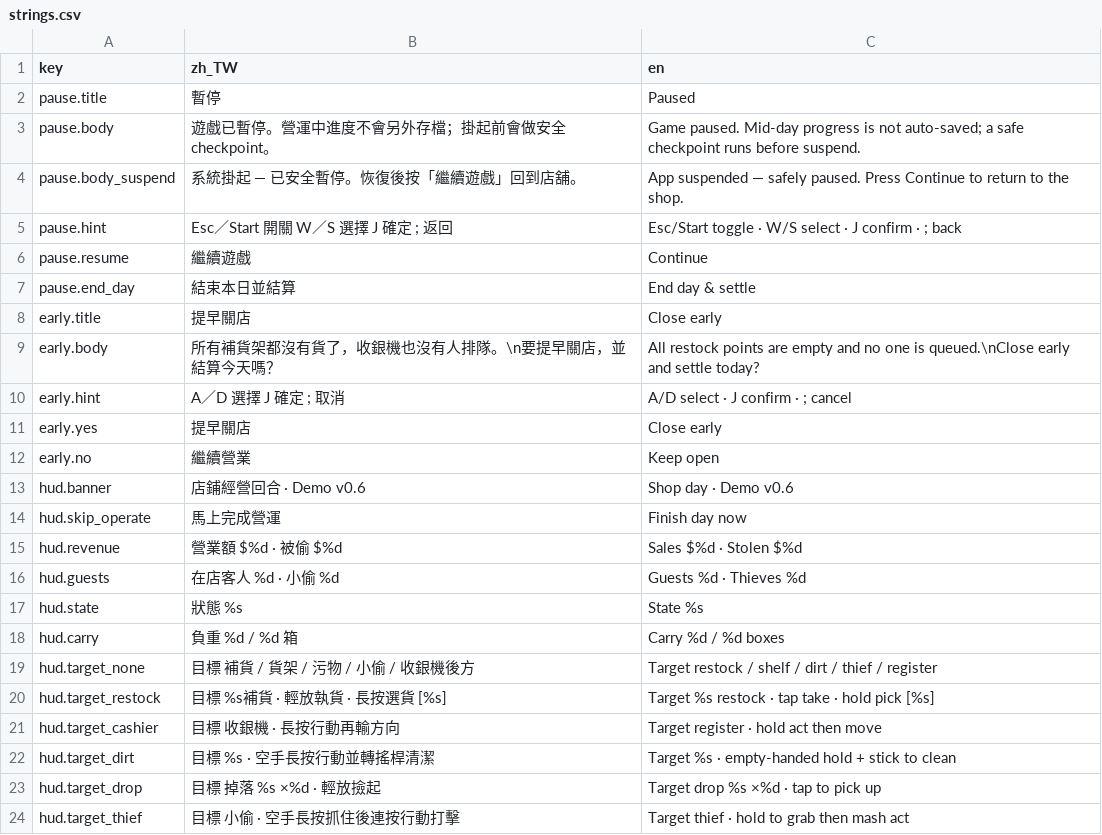
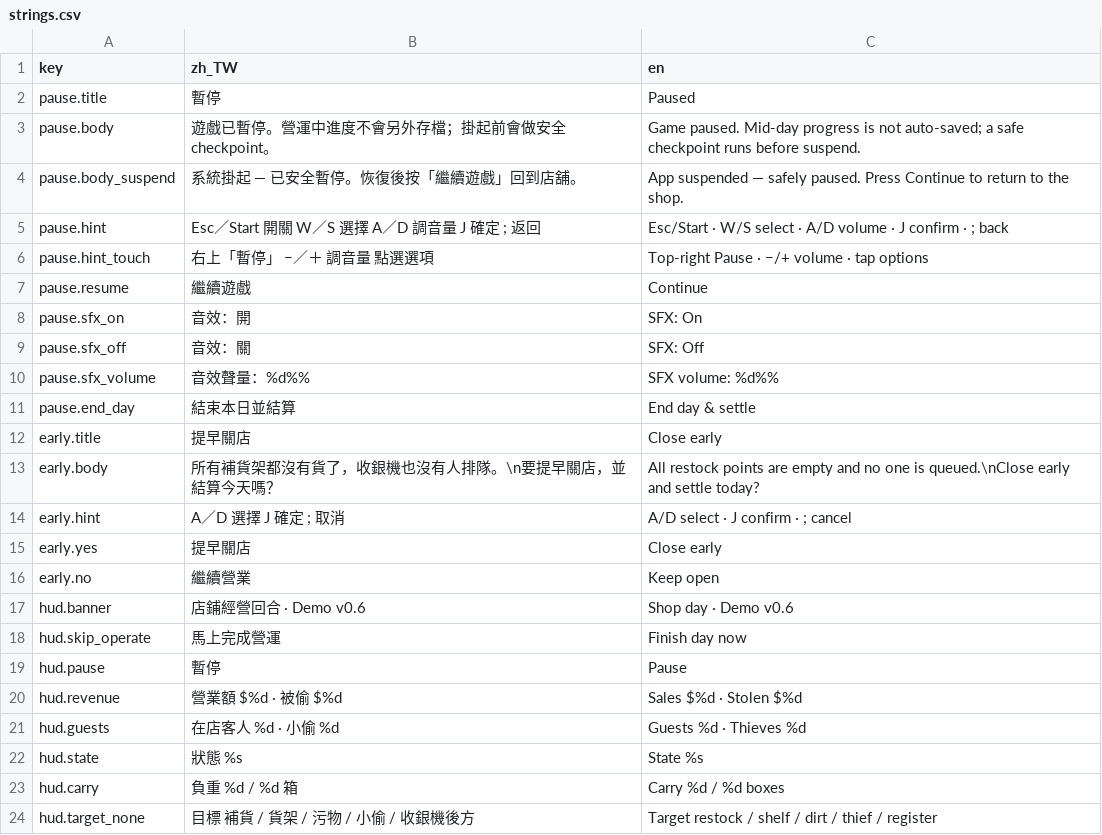
Before and after one commit to bzkit1983/imdoing, a CSV file: godot/game/locale/strings.csv, drawn as a sheet; only a part is shown; the shorter side is filled out with more unchanged rows.

```diff
--- a/godot/game/locale/strings.csv
+++ b/godot/game/locale/strings.csv
@@ -4,4 +4,8 @@ pause.body,遊戲已暫停。營運中進度不會另外存檔；掛起前會做
 pause.body_suspend,系統掛起 — 已安全暫停。恢復後按「繼續遊戲」回到店舖。,"App suspended — safely paused. Press Continue to return to the shop."
-pause.hint,Esc／Start 開關　　W／S 選擇　　J 確定　　; 返回,"Esc/Start toggle · W/S select · J confirm · ; back"
+pause.hint,Esc／Start 開關　　W／S 選擇　　A／D 調音量　　J 確定　　; 返回,"Esc/Start · W/S select · A/D volume · J confirm · ; back"
+pause.hint_touch,右上「暫停」　　−／＋ 調音量　　點選選項,"Top-right Pause · −/+ volume · tap options"
 pause.resume,繼續遊戲,Continue
+pause.sfx_on,音效：開,SFX: On
+pause.sfx_off,音效：關,SFX: Off
+pause.sfx_volume,音效聲量：%d%%,SFX volume: %d%%
 pause.end_day,結束本日並結算,End day & settle
@@ -14,2 +18,3 @@ hud.banner,店鋪經營回合  ·  Demo v0.6,Shop day · Demo v0.6
 hud.skip_operate,馬上完成營運,Finish day now
+hud.pause,暫停,Pause
 hud.revenue,營業額  $%d  ·  被偷 $%d,Sales  $%d  ·  Stolen $%d
```
Also changed, not shown: 8 other files.
